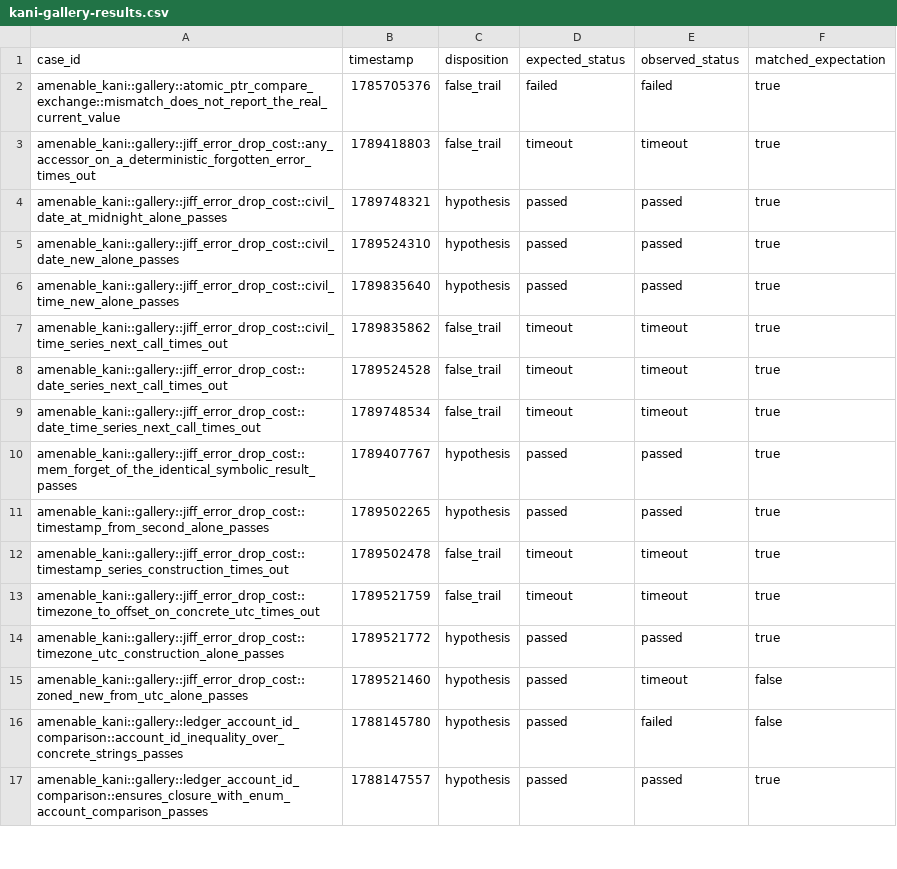
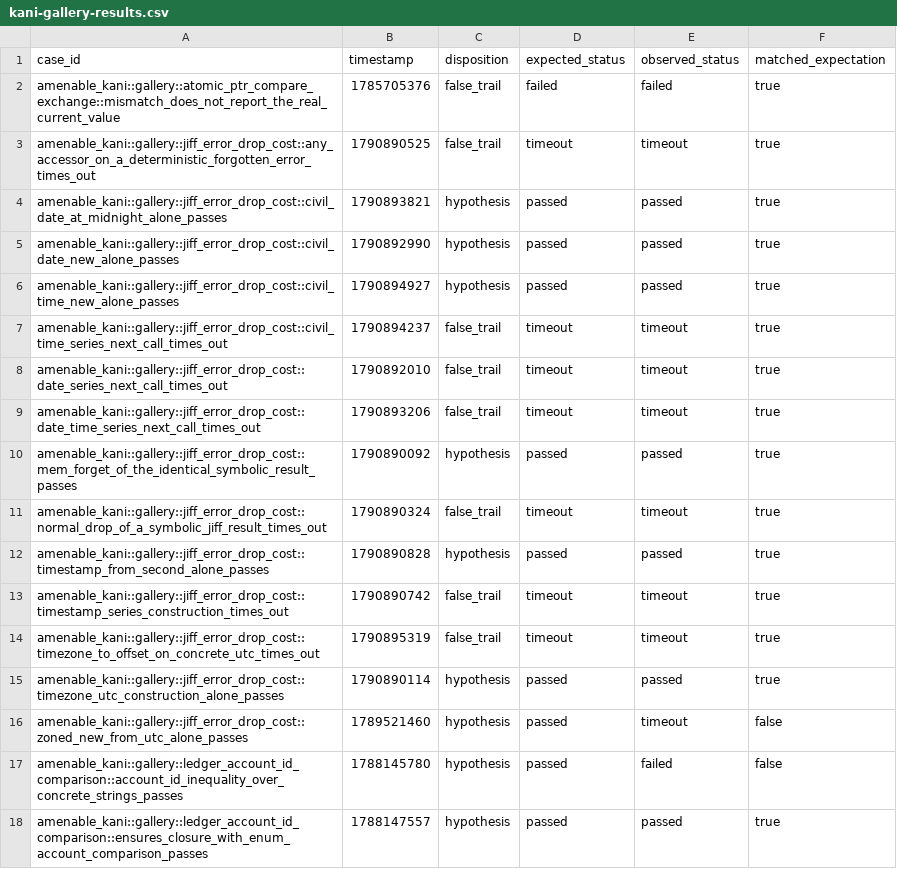
Before and after one commit to crumplecup/amenable, a CSV file: artifacts/kani-gallery-results.csv, drawn as a sheet; only a part is shown.

```diff
--- a/artifacts/kani-gallery-results.csv
+++ b/artifacts/kani-gallery-results.csv
@@ -2,14 +2,15 @@ case_id,timestamp,disposition,expected_status,observed_status,matched_expectatio
 amenable_kani::gallery::atomic_ptr_compare_exchange::mismatch_does_not_report_the_real_current_value,1785705376,false_trail,failed,failed,true
-amenable_kani::gallery::jiff_error_drop_cost::any_accessor_on_a_deterministic_forgotten_error_times_out,1789418803,false_trail,timeout,timeout,true
-amenable_kani::gallery::jiff_error_drop_cost::civil_date_at_midnight_alone_passes,1789748321,hypothesis,passed,passed,true
-amenable_kani::gallery::jiff_error_drop_cost::civil_date_new_alone_passes,1789524310,hypothesis,passed,passed,true
-amenable_kani::gallery::jiff_error_drop_cost::civil_time_new_alone_passes,1789835640,hypothesis,passed,passed,true
-amenable_kani::gallery::jiff_error_drop_cost::civil_time_series_next_call_times_out,1789835862,false_trail,timeout,timeout,true
-amenable_kani::gallery::jiff_error_drop_cost::date_series_next_call_times_out,1789524528,false_trail,timeout,timeout,true
-amenable_kani::gallery::jiff_error_drop_cost::date_time_series_next_call_times_out,1789748534,false_trail,timeout,timeout,true
-amenable_kani::gallery::jiff_error_drop_cost::mem_forget_of_the_identical_symbolic_result_passes,1789407767,hypothesis,passed,passed,true
-amenable_kani::gallery::jiff_error_drop_cost::timestamp_from_second_alone_passes,1789502265,hypothesis,passed,passed,true
-amenable_kani::gallery::jiff_error_drop_cost::timestamp_series_construction_times_out,1789502478,false_trail,timeout,timeout,true
-amenable_kani::gallery::jiff_error_drop_cost::timezone_to_offset_on_concrete_utc_times_out,1789521759,false_trail,timeout,timeout,true
-amenable_kani::gallery::jiff_error_drop_cost::timezone_utc_construction_alone_passes,1789521772,hypothesis,passed,passed,true
+amenable_kani::gallery::jiff_error_drop_cost::any_accessor_on_a_deterministic_forgotten_error_times_out,1790890525,false_trail,timeout,timeout,true
+amenable_kani::gallery::jiff_error_drop_cost::civil_date_at_midnight_alone_passes,1790893821,hypothesis,passed,passed,true
+amenable_kani::gallery::jiff_error_drop_cost::civil_date_new_alone_passes,1790892990,hypothesis,passed,passed,true
+amenable_kani::gallery::jiff_error_drop_cost::civil_time_new_alone_passes,1790894927,hypothesis,passed,passed,true
+amenable_kani::gallery::jiff_error_drop_cost::civil_time_series_next_call_times_out,1790894237,false_trail,timeout,timeout,true
+amenable_kani::gallery::jiff_error_drop_cost::date_series_next_call_times_out,1790892010,false_trail,timeout,timeout,true
+amenable_kani::gallery::jiff_error_drop_cost::date_time_series_next_call_times_out,1790893206,false_trail,timeout,timeout,true
+amenable_kani::gallery::jiff_error_drop_cost::mem_forget_of_the_identical_symbolic_result_passes,1790890092,hypothesis,passed,passed,true
+amenable_kani::gallery::jiff_error_drop_cost::normal_drop_of_a_symbolic_jiff_result_times_out,1790890324,false_trail,timeout,timeout,true
+amenable_kani::gallery::jiff_error_drop_cost::timestamp_from_second_alone_passes,1790890828,hypothesis,passed,passed,true
+amenable_kani::gallery::jiff_error_drop_cost::timestamp_series_construction_times_out,1790890742,false_trail,timeout,timeout,true
+amenable_kani::gallery::jiff_error_drop_cost::timezone_to_offset_on_concrete_utc_times_out,1790895319,false_trail,timeout,timeout,true
+amenable_kani::gallery::jiff_error_drop_cost::timezone_utc_construction_alone_passes,1790890114,hypothesis,passed,passed,true
 amenable_kani::gallery::jiff_error_drop_cost::zoned_new_from_utc_alone_passes,1789521460,hypothesis,passed,timeout,false
```
Also changed, not shown: 3 other files.
